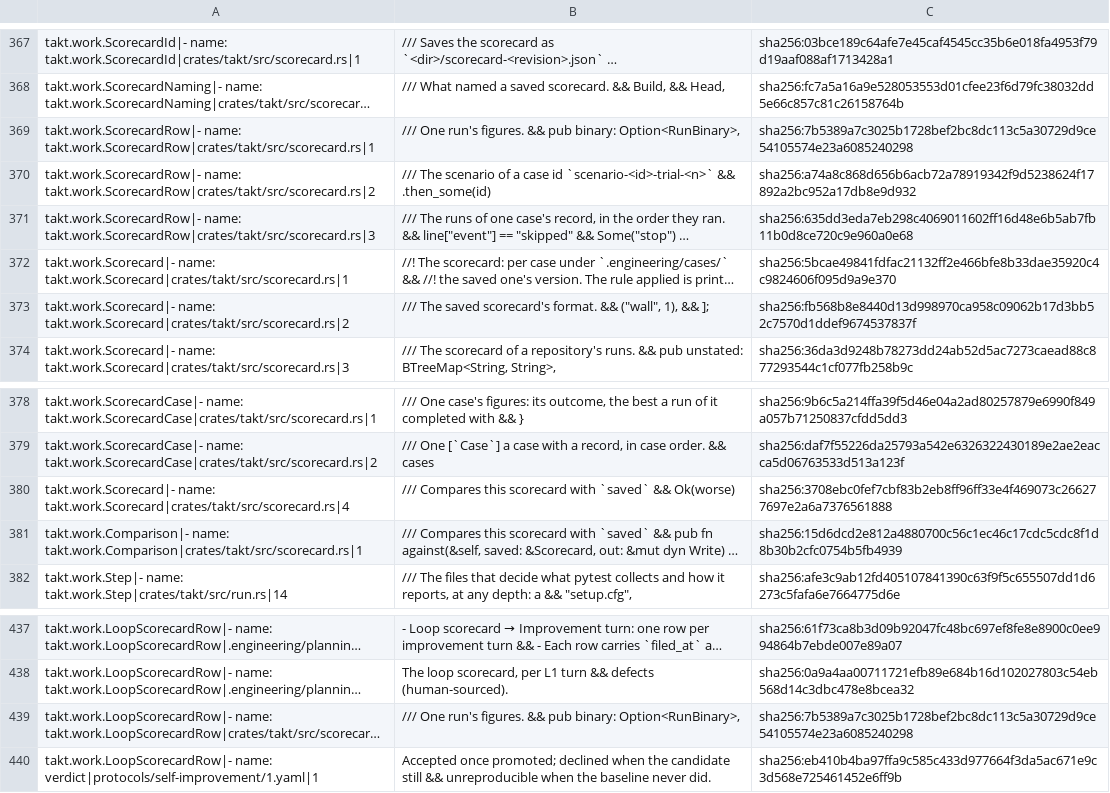
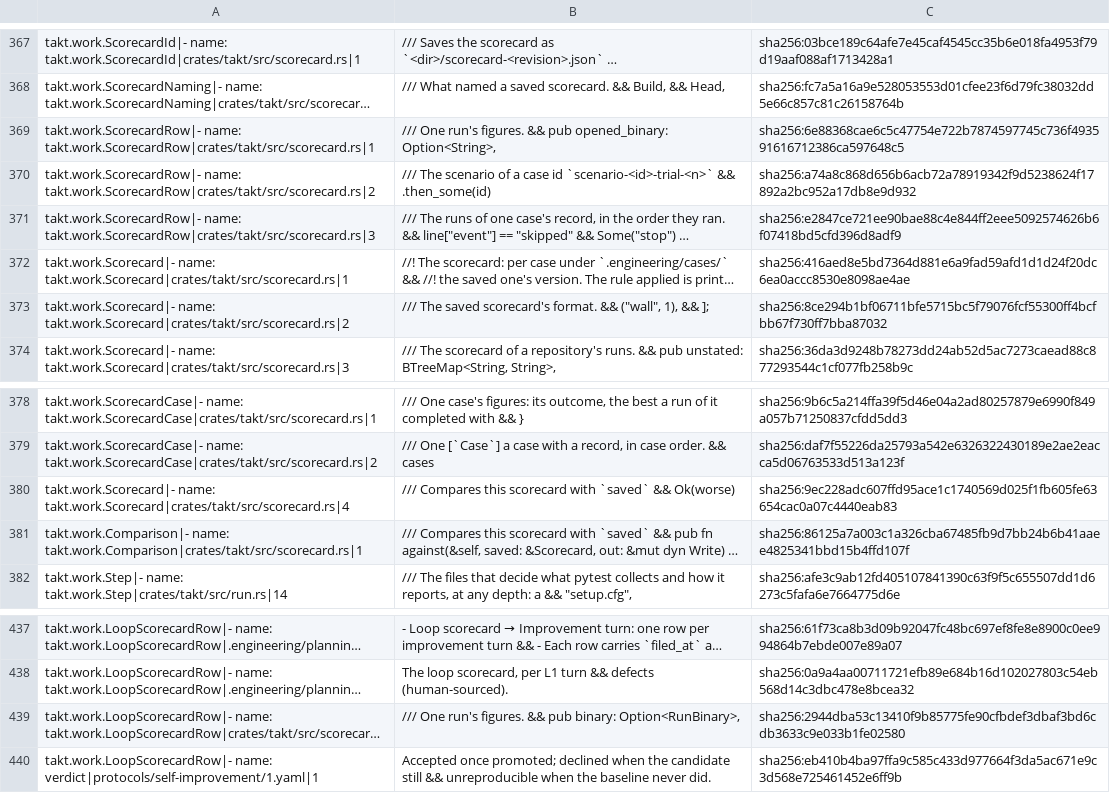
Before and after one commit to beyond10x/takt, a TSV file: ess/domains/takt.citations.tsv, drawn as a sheet; only a part is shown, gaps mark what is left out; long unchanged cells end in …; the diff covers the shown part only; the diff names each change by its address in the sheet, - before the commit and + after, or states it on an @@ line.

```diff
--- a/ess/domains/takt.citations.tsv
+++ b/ess/domains/takt.citations.tsv
-B369: …&& pub binary: Option<RunBinary>,
+B369: …&& pub opened_binary: Option<String>,
-C369: sha256:7b5389a7c3025b1728bef2bc8dc113c5a30729d9ce54105574e23a6085240298
+C369: sha256:6e88368cae6c5c47754e722b7874597745c736f493591616712386ca597648c5
-C371: sha256:635dd3eda7eb298c4069011602ff16d48e6b5ab7fb11b0d8ce720c9e960a0e68
+C371: sha256:e2847ce721ee90bae88c4e844ff2eee5092574626b6f07418bd5cfd396d8adf9
-C372: sha256:5bcae49841fdfac21132ff2e466bfe8b33dae35920c4c9824606f095d9a9e370
+C372: sha256:416aed8e5bd7364d881e6a9fad59afd1d1d24f20dc6ea0accc8530e8098ae4ae
-C373: sha256:fb568b8e8440d13d998970ca958c09062b17d3bb52c7570d1ddef9674537837f
+C373: sha256:8ce294b1bf06711bfe5715bc5f79076fcf55300ff4bcfbb67f730ff7bba87032
-C380: sha256:3708ebc0fef7cbf83b2eb8ff96ff33e4f469073c266277697e2a6a7376561888
+C380: sha256:9ec228adc607ffd95ace1c1740569d025f1fb605fe63654cac0a07c4440eab83
-C381: sha256:15d6dcd2e812a4880700c56c1ec46c17cdc5cdc8f1d8b30b2cfc0754b5fb4939
+C381: sha256:86125a7a003c1a326cba67485fb9d7bb24b6b41aaee4825341bbd15b4ffd107f
-C439: sha256:7b5389a7c3025b1728bef2bc8dc113c5a30729d9ce54105574e23a6085240298
+C439: sha256:2944dba53c13410f9b85775fe90cfbdef3dbaf3bd6cdb3633c9e033b1fe02580
```
Also changed, not shown: 14 added rows and 12 edited cells elsewhere in this file, 11 other files.
